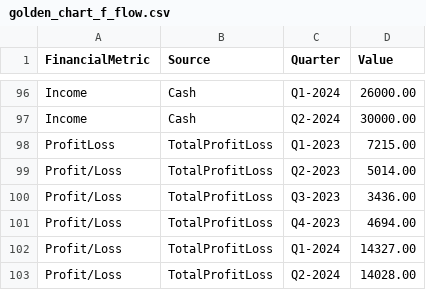
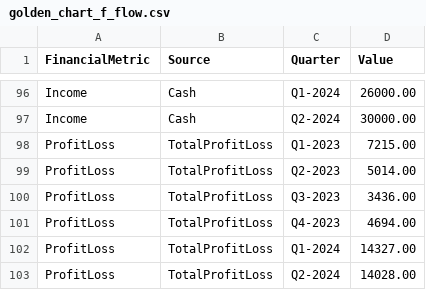
Before and after one commit to Doria-Felipe/vega, a CSV file: golden_chart_f_flow.csv, drawn as a sheet; only a part is shown, gaps mark what is left out.

Commit message:
Update golden_chart_f_flow.csv

```diff
--- a/golden_chart_f_flow.csv
+++ b/golden_chart_f_flow.csv
@@ -98,6 +98,6 @@ Income,Cash,Q2-2024,30000.00
 ProfitLoss,TotalProfitLoss,Q1-2023,7215.00
-Profit/Loss,TotalProfitLoss,Q2-2023,5014.00
-Profit/Loss,TotalProfitLoss,Q3-2023,3436.00
-Profit/Loss,TotalProfitLoss,Q4-2023,4694.00
-Profit/Loss,TotalProfitLoss,Q1-2024,14327.00
-Profit/Loss,TotalProfitLoss,Q2-2024,14028.00
+ProfitLoss,TotalProfitLoss,Q2-2023,5014.00
+ProfitLoss,TotalProfitLoss,Q3-2023,3436.00
+ProfitLoss,TotalProfitLoss,Q4-2023,4694.00
+ProfitLoss,TotalProfitLoss,Q1-2024,14327.00
+ProfitLoss,TotalProfitLoss,Q2-2024,14028.00
```
